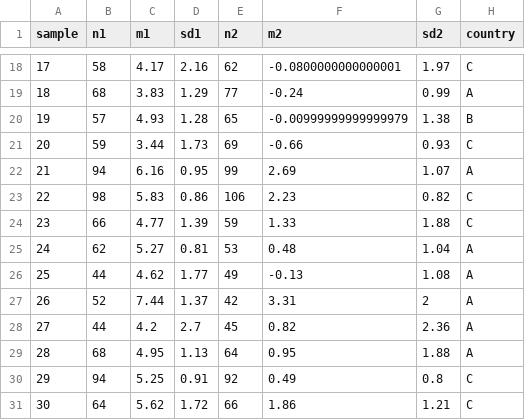
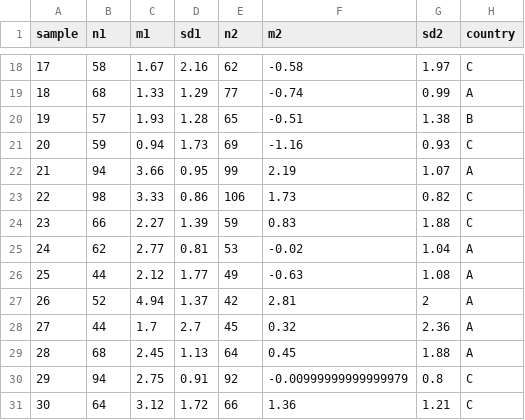
Before and after one commit to nadyamajeed/workshops, a CSV file: evisyn/data/data_simple_SMD.csv, drawn as a sheet; only a part is shown, gaps mark what is left out; the diff covers the shown part only.

```diff
--- a/evisyn/data/data_simple_SMD.csv
+++ b/evisyn/data/data_simple_SMD.csv
@@ -18,14 +18,14 @@
-17,58,4.17,2.16,62,-0.0800000000000001,1.97,"C"
-18,68,3.83,1.29,77,-0.24,0.99,"A"
-19,57,4.93,1.28,65,-0.00999999999999979,1.38,"B"
-20,59,3.44,1.73,69,-0.66,0.93,"C"
-21,94,6.16,0.95,99,2.69,1.07,"A"
-22,98,5.83,0.86,106,2.23,0.82,"C"
-23,66,4.77,1.39,59,1.33,1.88,"C"
-24,62,5.27,0.81,53,0.48,1.04,"A"
-25,44,4.62,1.77,49,-0.13,1.08,"A"
-26,52,7.44,1.37,42,3.31,2,"A"
-27,44,4.2,2.7,45,0.82,2.36,"A"
-28,68,4.95,1.13,64,0.95,1.88,"A"
-29,94,5.25,0.91,92,0.49,0.8,"C"
-30,64,5.62,1.72,66,1.86,1.21,"C"
+17,58,1.67,2.16,62,-0.58,1.97,"C"
+18,68,1.33,1.29,77,-0.74,0.99,"A"
+19,57,1.93,1.28,65,-0.51,1.38,"B"
+20,59,0.94,1.73,69,-1.16,0.93,"C"
+21,94,3.66,0.95,99,2.19,1.07,"A"
+22,98,3.33,0.86,106,1.73,0.82,"C"
+23,66,2.27,1.39,59,0.83,1.88,"C"
+24,62,2.77,0.81,53,-0.02,1.04,"A"
+25,44,2.12,1.77,49,-0.63,1.08,"A"
+26,52,4.94,1.37,42,2.81,2,"A"
+27,44,1.7,2.7,45,0.32,2.36,"A"
+28,68,2.45,1.13,64,0.45,1.88,"A"
+29,94,2.75,0.91,92,-0.00999999999999979,0.8,"C"
+30,64,3.12,1.72,66,1.36,1.21,"C"
```
Also changed, not shown: 32 edited cells elsewhere in this file, evisyn/data/data_multi_SMD.csv.
